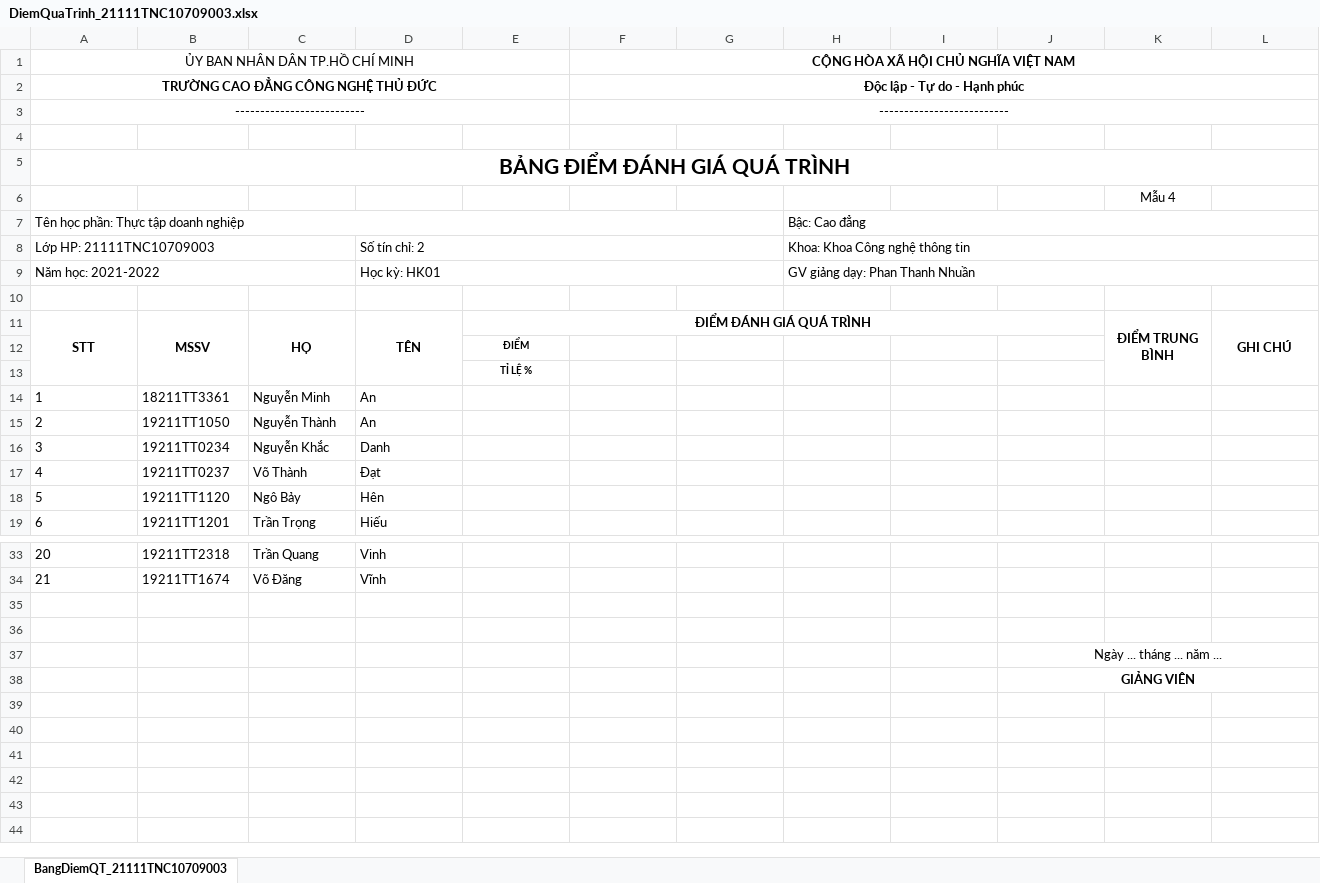
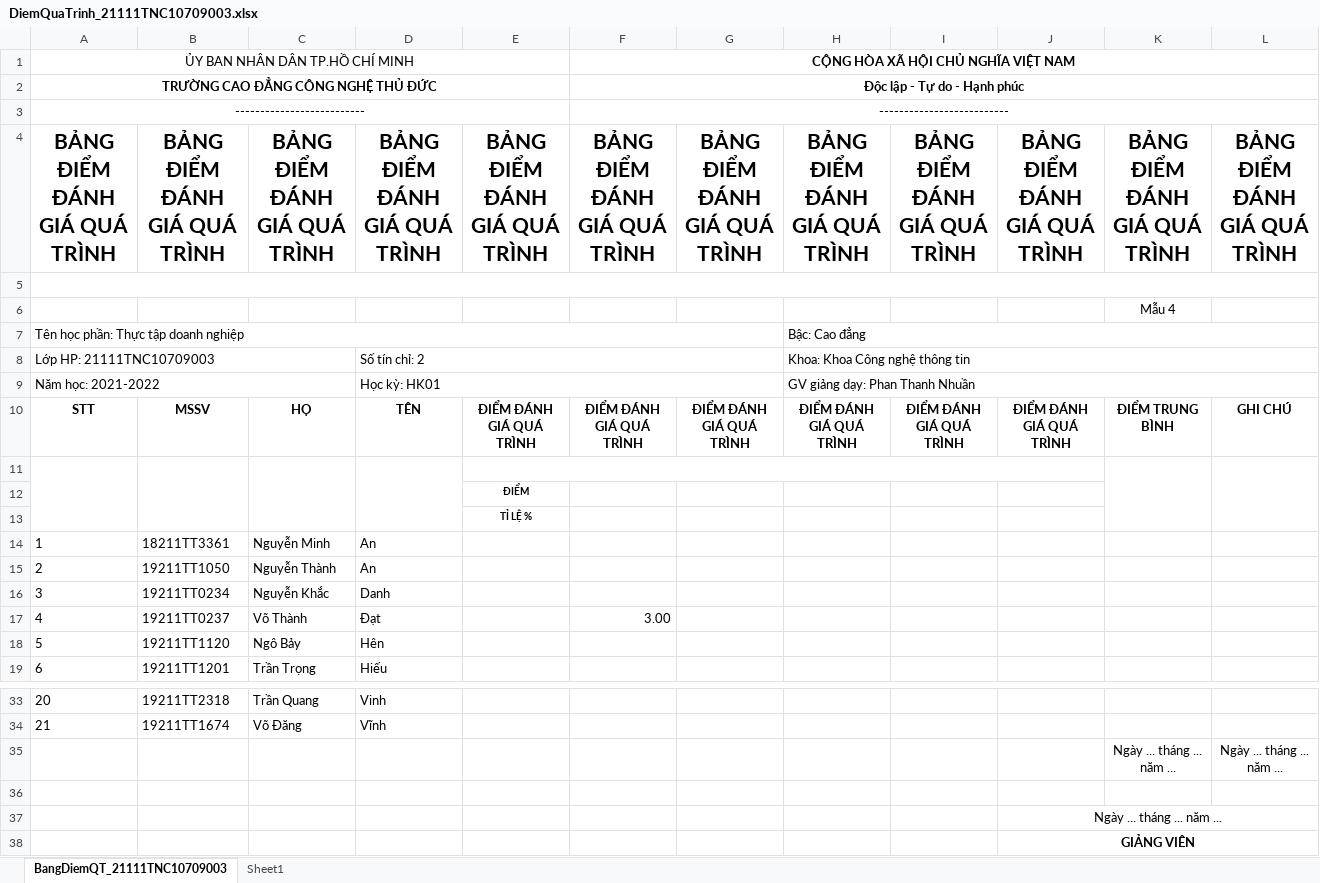
Before and after one commit to tailieuweb/project-fit, an Excel workbook: 6-sampledata/DiemQuaTrinh_21111TNC10709003.xlsx, sheet BangDiemQT_21111TNC10709003, drawn as a sheet; only a part is shown, gaps mark what is left out; values as stored, in another font and other column widths than the file's, no borders; removed rows and columns are numbered as before the commit, all else as after; the diff names each change by its address in the sheet, - before the commit and + after, or states it on an @@ line.

```diff
--- a/6-sampledata/DiemQuaTrinh_21111TNC10709003.xlsx (sheet BangDiemQT_21111TNC10709003)
+++ b/6-sampledata/DiemQuaTrinh_21111TNC10709003.xlsx (sheet BangDiemQT_21111TNC10709003)
+sheet tab: Sheet1
+row 4: BẢNG ĐIỂM ĐÁNH GIÁ QUÁ TRÌNH | BẢNG ĐIỂM ĐÁNH GIÁ QUÁ TRÌNH | BẢNG ĐIỂM ĐÁNH GIÁ QUÁ TRÌNH | BẢNG ĐIỂM ĐÁNH GIÁ QUÁ TRÌNH | BẢNG ĐIỂM ĐÁNH GIÁ QUÁ TRÌNH | BẢNG ĐIỂM ĐÁNH GIÁ QUÁ TRÌNH | BẢNG ĐIỂM ĐÁNH GIÁ QUÁ TRÌNH | BẢNG ĐIỂM ĐÁNH GIÁ QUÁ TRÌNH | BẢNG ĐIỂM ĐÁNH GIÁ QUÁ TRÌNH | BẢNG ĐIỂM ĐÁNH GIÁ QUÁ TRÌNH | BẢNG ĐIỂM ĐÁNH GIÁ QUÁ TRÌNH | BẢNG ĐIỂM ĐÁNH GIÁ QUÁ TRÌNH
+A5:L5 merged
-row 5: BẢNG ĐIỂM ĐÁNH GIÁ QUÁ TRÌNH
+row 10: STT | MSSV | HỌ | TÊN | ĐIỂM ĐÁNH GIÁ QUÁ TRÌNH | ĐIỂM ĐÁNH GIÁ QUÁ TRÌNH | ĐIỂM ĐÁNH GIÁ QUÁ TRÌNH | ĐIỂM ĐÁNH GIÁ QUÁ TRÌNH | ĐIỂM ĐÁNH GIÁ QUÁ TRÌNH | ĐIỂM ĐÁNH GIÁ QUÁ TRÌNH | ĐIỂM TRUNG BÌNH | GHI CHÚ
+A11:A13 merged
+B11:B13 merged
+C11:C13 merged
+D11:D13 merged
+E11:J11 merged
+K11:K13 merged
+L11:L13 merged
-row 11: STT | MSSV | HỌ | TÊN | ĐIỂM ĐÁNH GIÁ QUÁ TRÌNH |  |  |  |  |  | ĐIỂM TRUNG BÌNH | GHI CHÚ
-F17: (empty)
+F17: 3.00
-row 35: (empty)
+row 35:  |  |  |  |  |  |  |  |  |  | Ngày ... tháng ... năm ... | Ngày ... tháng ... năm ...
```
Also changed, not shown: 7 other files.
